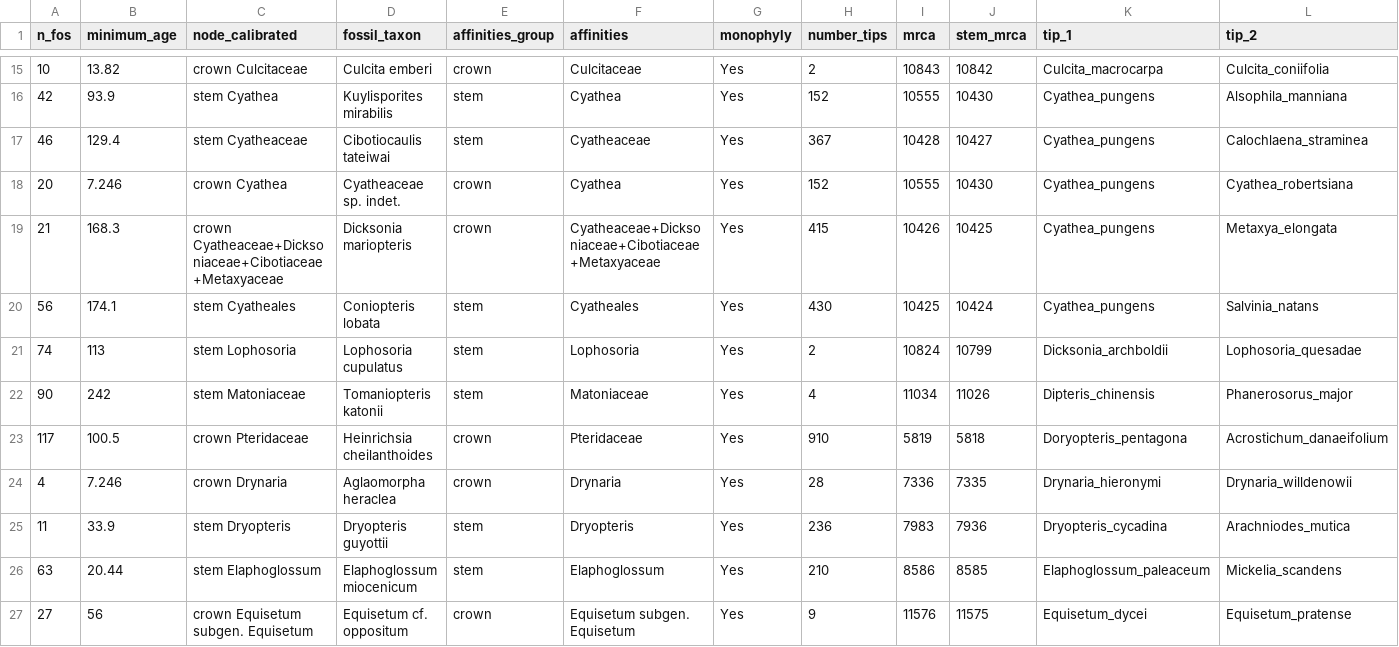
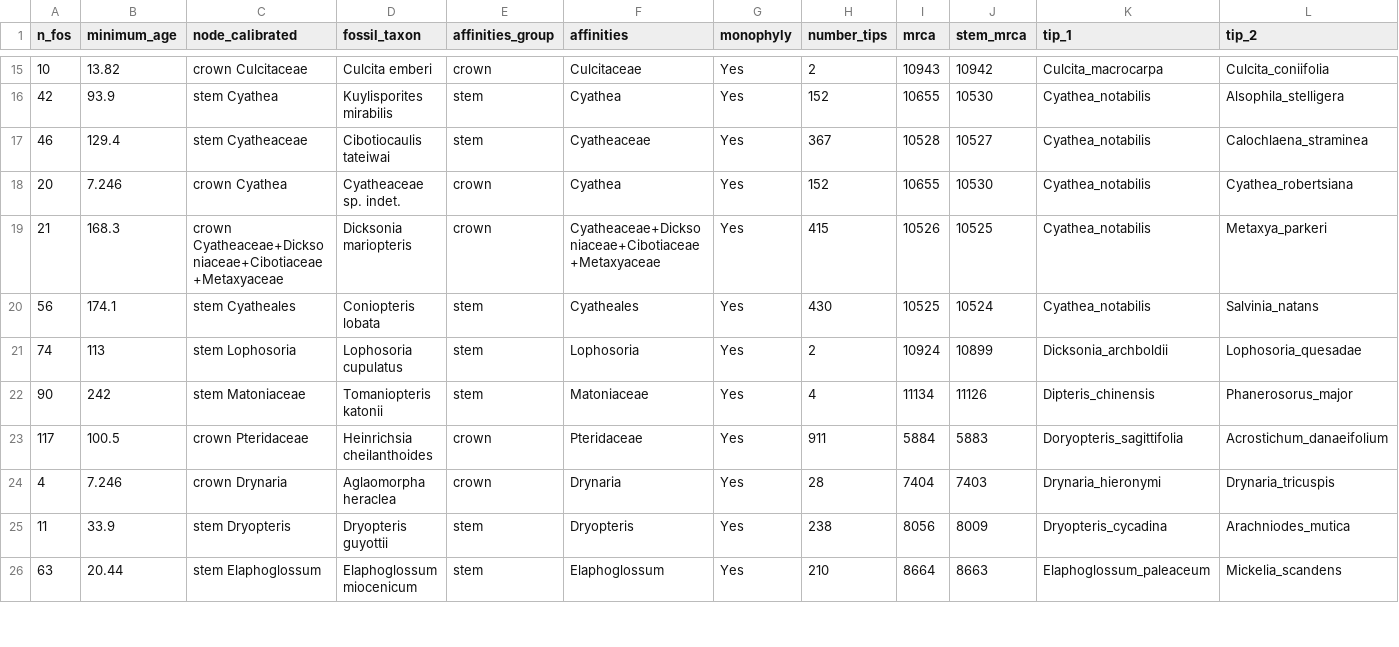
Before and after one commit to fernphy/ftol_data, a CSV file: ftol_sanger_con_fossils.csv, drawn as a sheet; only a part is shown, gaps mark what is left out; the diff covers the shown part only.

```diff
--- a/ftol_sanger_con_fossils.csv
+++ b/ftol_sanger_con_fossils.csv
@@ -15,13 +15,12 @@ n_fos,minimum_age,node_calibrated,fossil_taxon,affinities_group,affinities,monop
-10,13.82,crown Culcitaceae,Culcita emberi,crown,Culcitaceae,Yes,2,10843,10842,Culcita_macrocarpa,Culcita_coniifolia
-42,93.9,stem Cyathea,Kuylisporites mirabilis,stem,Cyathea,Yes,152,10555,10430,Cyathea_pungens,Alsophila_manniana
-46,129.4,stem Cyatheaceae,Cibotiocaulis tateiwai,stem,Cyatheaceae,Yes,367,10428,10427,Cyathea_pungens,Calochlaena_straminea
-20,7.246,crown Cyathea,Cyatheaceae sp. indet.,crown,Cyathea,Yes,152,10555,10430,Cyathea_pungens,Cyathea_robertsiana
-21,168.3,crown Cyatheaceae+Dicksoniaceae+Cibotiaceae+Metaxyaceae,Dicksonia mariopteris,crown,Cyatheaceae+Dicksoniaceae+Cibotiaceae+Metaxyaceae,Yes,415,10426,10425,Cyathea_pungens,Metaxya_elongata
-56,174.1,stem Cyatheales,Coniopteris lobata,stem,Cyatheales,Yes,430,10425,10424,Cyathea_pungens,Salvinia_natans
-74,113,stem Lophosoria,Lophosoria cupulatus,stem,Lophosoria,Yes,2,10824,10799,Dicksonia_archboldii,Lophosoria_quesadae
-90,242,stem Matoniaceae,Tomaniopteris katonii,stem,Matoniaceae,Yes,4,11034,11026,Dipteris_chinensis,Phanerosorus_major
-117,100.5,crown Pteridaceae,Heinrichsia cheilanthoides,crown,Pteridaceae,Yes,910,5819,5818,Doryopteris_pentagona,Acrostichum_danaeifolium
-4,7.246,crown Drynaria,Aglaomorpha heraclea,crown,Drynaria,Yes,28,7336,7335,Drynaria_hieronymi,Drynaria_willdenowii
-11,33.9,stem Dryopteris,Dryopteris guyottii,stem,Dryopteris,Yes,236,7983,7936,Dryopteris_cycadina,Arachniodes_mutica
-63,20.44,stem Elaphoglossum,Elaphoglossum miocenicum,stem,Elaphoglossum,Yes,210,8586,8585,Elaphoglossum_paleaceum,Mickelia_scandens
-27,56,crown Equisetum subgen. Equisetum,Equisetum cf. oppositum,crown,Equisetum subgen. Equisetum,Yes,9,11576,11575,Equisetum_dycei,Equisetum_pratense
+10,13.82,crown Culcitaceae,Culcita emberi,crown,Culcitaceae,Yes,2,10943,10942,Culcita_macrocarpa,Culcita_coniifolia
+42,93.9,stem Cyathea,Kuylisporites mirabilis,stem,Cyathea,Yes,152,10655,10530,Cyathea_notabilis,Alsophila_stelligera
+46,129.4,stem Cyatheaceae,Cibotiocaulis tateiwai,stem,Cyatheaceae,Yes,367,10528,10527,Cyathea_notabilis,Calochlaena_straminea
+20,7.246,crown Cyathea,Cyatheaceae sp. indet.,crown,Cyathea,Yes,152,10655,10530,Cyathea_notabilis,Cyathea_robertsiana
+21,168.3,crown Cyatheaceae+Dicksoniaceae+Cibotiaceae+Metaxyaceae,Dicksonia mariopteris,crown,Cyatheaceae+Dicksoniaceae+Cibotiaceae+Metaxyaceae,Yes,415,10526,10525,Cyathea_notabilis,Metaxya_parkeri
+56,174.1,stem Cyatheales,Coniopteris lobata,stem,Cyatheales,Yes,430,10525,10524,Cyathea_notabilis,Salvinia_natans
+74,113,stem Lophosoria,Lophosoria cupulatus,stem,Lophosoria,Yes,2,10924,10899,Dicksonia_archboldii,Lophosoria_quesadae
+90,242,stem Matoniaceae,Tomaniopteris katonii,stem,Matoniaceae,Yes,4,11134,11126,Dipteris_chinensis,Phanerosorus_major
+117,100.5,crown Pteridaceae,Heinrichsia cheilanthoides,crown,Pteridaceae,Yes,911,5884,5883,Doryopteris_sagittifolia,Acrostichum_danaeifolium
+4,7.246,crown Drynaria,Aglaomorpha heraclea,crown,Drynaria,Yes,28,7404,7403,Drynaria_hieronymi,Drynaria_tricuspis
+11,33.9,stem Dryopteris,Dryopteris guyottii,stem,Dryopteris,Yes,238,8056,8009,Dryopteris_cycadina,Arachniodes_mutica
+63,20.44,stem Elaphoglossum,Elaphoglossum miocenicum,stem,Elaphoglossum,Yes,210,8664,8663,Elaphoglossum_paleaceum,Mickelia_scandens
```
Also changed, not shown: 1 added row and 103 edited cells elsewhere in this file, ftol_acc_table_wide.csv, ftol_plastome_parts.csv, 13 other files.
